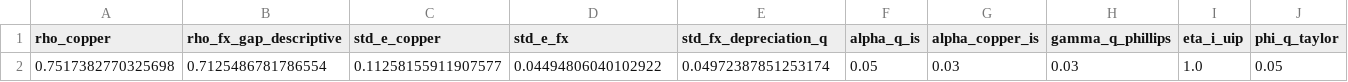
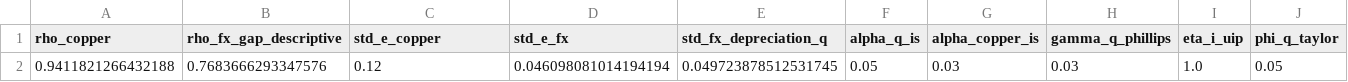
Before and after one commit to JoaoPauloZangrandi/nk_monetary_policy_chile, a CSV file: outputs/tables/open_economy_calibration.csv, drawn as a sheet; only a part is shown; the diff names each change by its address in the sheet, - before the commit and + after, or states it on an @@ line.

```diff
--- a/outputs/tables/open_economy_calibration.csv
+++ b/outputs/tables/open_economy_calibration.csv
-A2 (rho_copper): 0.7517382770325698
+A2 (rho_copper): 0.9411821266432188
-B2 (rho_fx_gap_descriptive): 0.7125486781786554
+B2 (rho_fx_gap_descriptive): 0.7683666293347576
-C2 (std_e_copper): 0.11258155911907577
+C2 (std_e_copper): 0.12
-D2 (std_e_fx): 0.04494806040102922
+D2 (std_e_fx): 0.046098081014194194
-E2 (std_fx_depreciation_q): 0.04972387851253174
+E2 (std_fx_depreciation_q): 0.049723878512531745
```
Also changed, not shown: outputs/dynare/open_economy/fevd.csv, outputs/dynare/open_economy/irfs.csv, 18 other files.
